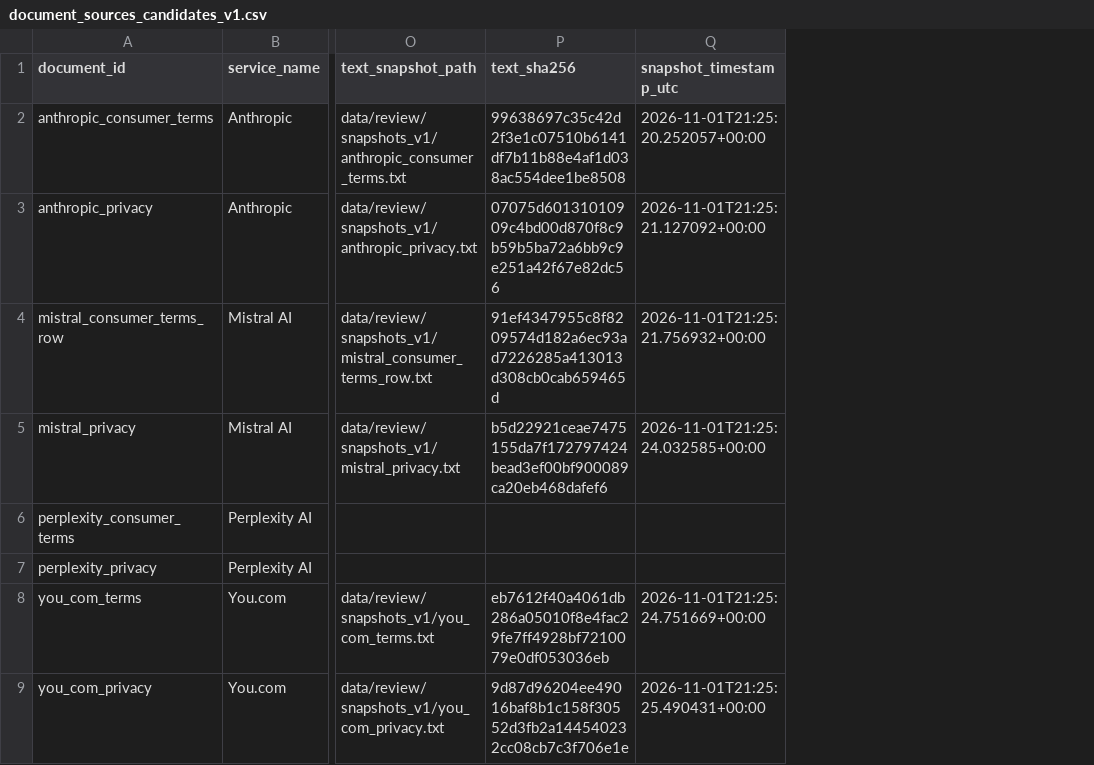
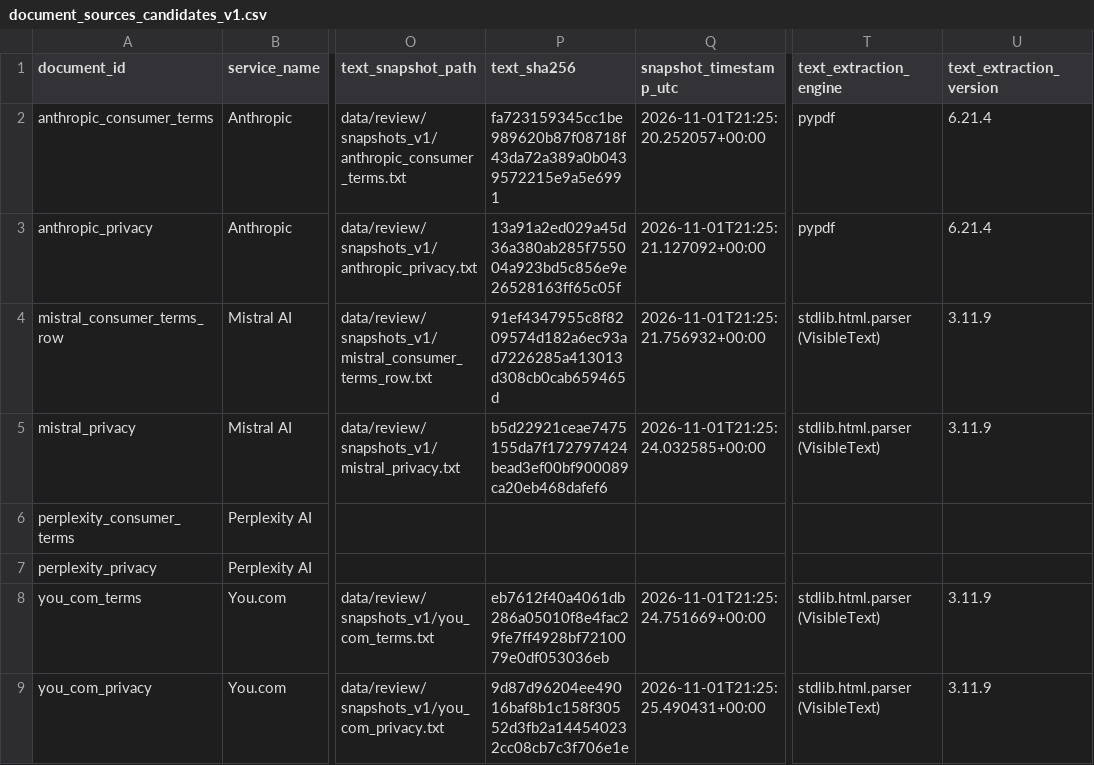
Before and after one commit to Hemani-111/tos-risk-flagging, a CSV file: data/review/document_sources_candidates_v1.csv, drawn as a sheet; only a part is shown, gaps mark what is left out; the diff names each change by its address in the sheet, - before the commit and + after, or states it on an @@ line.

Commit message:
Phase 7 follow-up: align PDF review text and offsets

```diff
--- a/data/review/document_sources_candidates_v1.csv
+++ b/data/review/document_sources_candidates_v1.csv
+column T (text_extraction_engine), rows 2-9: pypdf | pypdf | stdlib.html.parser (VisibleText) | stdlib.html.parser (VisibleText) |  |  | stdlib.html.parser (VisibleText) | stdlib.html.parser (VisibleText)
+column U (text_extraction_version), rows 2-9: 6.21.4 | 6.21.4 | 3.11.9 | 3.11.9 |  |  | 3.11.9 | 3.11.9
-P2 (text_sha256): 99638697c35c42d2f3e1c07510b6141df7b11b88e4af1d038ac554dee1be8508
+P2 (text_sha256): fa723159345cc1be989620b87f08718f43da72a389a0b0439572215e9a5e6991
-P3 (text_sha256): 07075d60131010909c4bd00d870f8c9b59b5ba72a6bb9c9e251a42f67e82dc56
+P3 (text_sha256): 13a91a2ed029a45d36a380ab285f755004a923bd5c856e9e26528163ff65c05f
```
Also changed, not shown: 15 other files.
